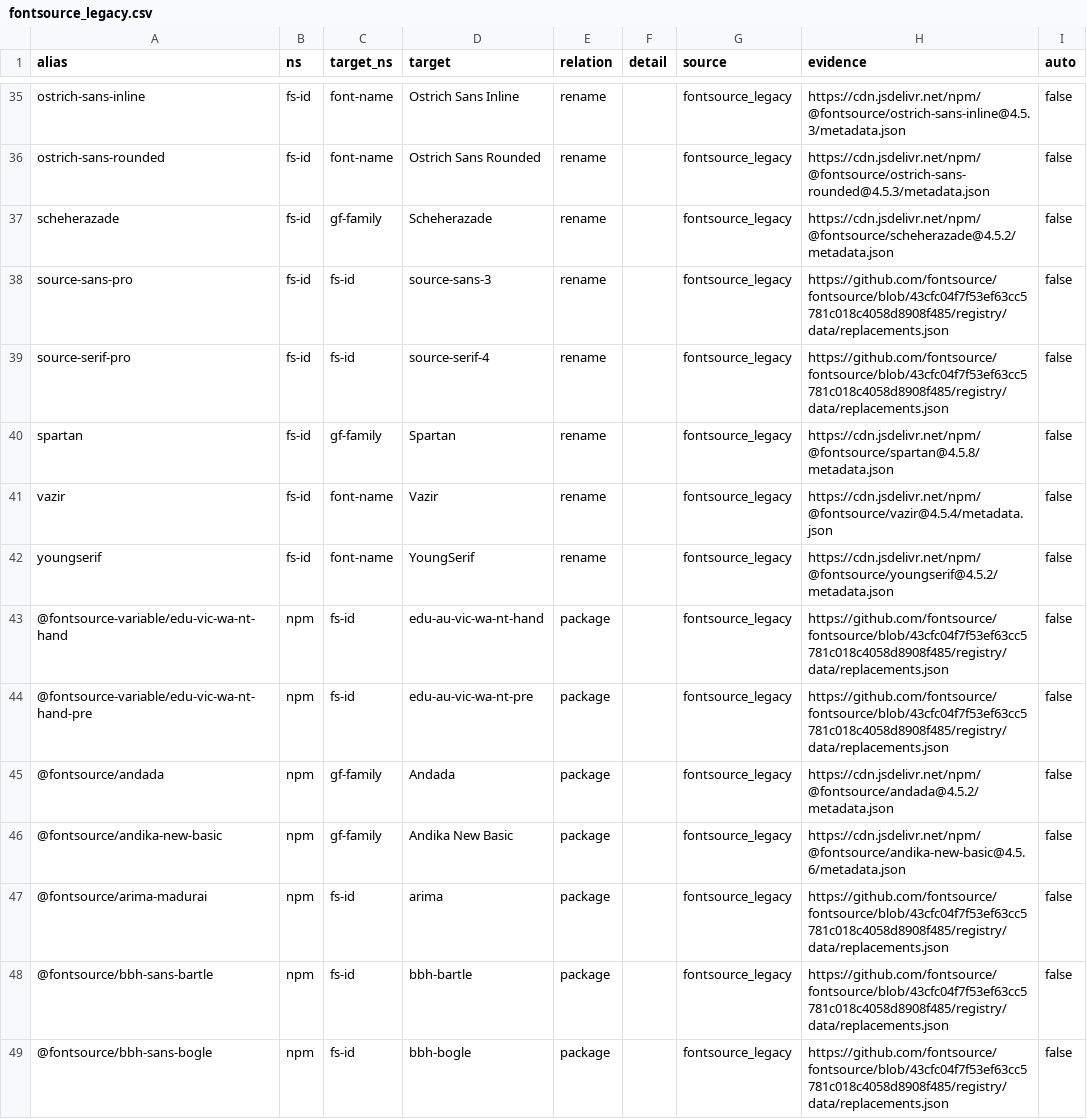
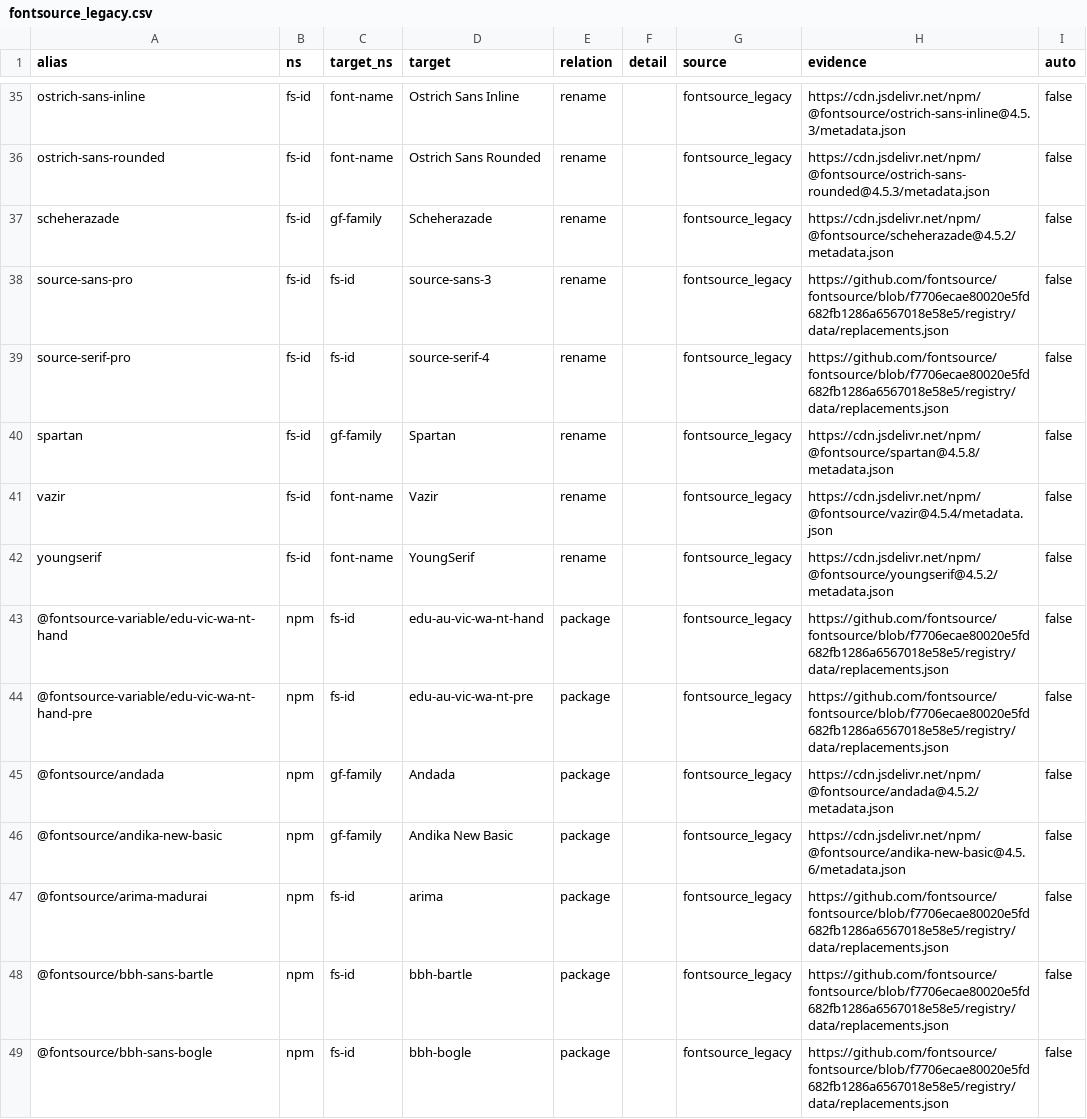
Before and after one commit to byronshock/purelyfreefonts, a CSV file: data/alias-seeds/fontsource_legacy.csv, drawn as a sheet; only a part is shown, gaps mark what is left out; the diff covers the shown part only.

```diff
--- a/data/alias-seeds/fontsource_legacy.csv
+++ b/data/alias-seeds/fontsource_legacy.csv
@@ -37,4 +37,4 @@ ostrich-sans-rounded,fs-id,font-name,Ostrich Sans Rounded,rename,,fontsource_leg
 scheherazade,fs-id,gf-family,Scheherazade,rename,,fontsource_legacy,https://cdn.jsdelivr.net/npm/@fontsource/scheherazade@4.5.2/metadata.json,false
-source-sans-pro,fs-id,fs-id,source-sans-3,rename,,fontsource_legacy,https://github.com/fontsource/fontsource/blob/43cfc04f7f53ef63cc5781c018c4058d8908f485/registry/data/replacements.json,false
-source-serif-pro,fs-id,fs-id,source-serif-4,rename,,fontsource_legacy,https://github.com/fontsource/fontsource/blob/43cfc04f7f53ef63cc5781c018c4058d8908f485/registry/data/replacements.json,false
+source-sans-pro,fs-id,fs-id,source-sans-3,rename,,fontsource_legacy,https://github.com/fontsource/fontsource/blob/f7706ecae80020e5fd682fb1286a6567018e58e5/registry/data/replacements.json,false
+source-serif-pro,fs-id,fs-id,source-serif-4,rename,,fontsource_legacy,https://github.com/fontsource/fontsource/blob/f7706ecae80020e5fd682fb1286a6567018e58e5/registry/data/replacements.json,false
 spartan,fs-id,gf-family,Spartan,rename,,fontsource_legacy,https://cdn.jsdelivr.net/npm/@fontsource/spartan@4.5.8/metadata.json,false
@@ -42,8 +42,8 @@ vazir,fs-id,font-name,Vazir,rename,,fontsource_legacy,https://cdn.jsdelivr.net/n
 youngserif,fs-id,font-name,YoungSerif,rename,,fontsource_legacy,https://cdn.jsdelivr.net/npm/@fontsource/youngserif@4.5.2/metadata.json,false
-@fontsource-variable/edu-vic-wa-nt-hand,npm,fs-id,edu-au-vic-wa-nt-hand,package,,fontsource_legacy,https://github.com/fontsource/fontsource/blob/43cfc04f7f53ef63cc5781c018c4058d8908f485/registry/data/replacements.json,false
-@fontsource-variable/edu-vic-wa-nt-hand-pre,npm,fs-id,edu-au-vic-wa-nt-pre,package,,fontsource_legacy,https://github.com/fontsource/fontsource/blob/43cfc04f7f53ef63cc5781c018c4058d8908f485/registry/data/replacements.json,false
+@fontsource-variable/edu-vic-wa-nt-hand,npm,fs-id,edu-au-vic-wa-nt-hand,package,,fontsource_legacy,https://github.com/fontsource/fontsource/blob/f7706ecae80020e5fd682fb1286a6567018e58e5/registry/data/replacements.json,false
+@fontsource-variable/edu-vic-wa-nt-hand-pre,npm,fs-id,edu-au-vic-wa-nt-pre,package,,fontsource_legacy,https://github.com/fontsource/fontsource/blob/f7706ecae80020e5fd682fb1286a6567018e58e5/registry/data/replacements.json,false
 @fontsource/andada,npm,gf-family,Andada,package,,fontsource_legacy,https://cdn.jsdelivr.net/npm/@fontsource/andada@4.5.2/metadata.json,false
 @fontsource/andika-new-basic,npm,gf-family,Andika New Basic,package,,fontsource_legacy,https://cdn.jsdelivr.net/npm/@fontsource/andika-new-basic@4.5.6/metadata.json,false
-@fontsource/arima-madurai,npm,fs-id,arima,package,,fontsource_legacy,https://github.com/fontsource/fontsource/blob/43cfc04f7f53ef63cc5781c018c4058d8908f485/registry/data/replacements.json,false
-@fontsource/bbh-sans-bartle,npm,fs-id,bbh-bartle,package,,fontsource_legacy,https://github.com/fontsource/fontsource/blob/43cfc04f7f53ef63cc5781c018c4058d8908f485/registry/data/replacements.json,false
-@fontsource/bbh-sans-bogle,npm,fs-id,bbh-bogle,package,,fontsource_legacy,https://github.com/fontsource/fontsource/blob/43cfc04f7f53ef63cc5781c018c4058d8908f485/registry/data/replacements.json,false
+@fontsource/arima-madurai,npm,fs-id,arima,package,,fontsource_legacy,https://github.com/fontsource/fontsource/blob/f7706ecae80020e5fd682fb1286a6567018e58e5/registry/data/replacements.json,false
+@fontsource/bbh-sans-bartle,npm,fs-id,bbh-bartle,package,,fontsource_legacy,https://github.com/fontsource/fontsource/blob/f7706ecae80020e5fd682fb1286a6567018e58e5/registry/data/replacements.json,false
+@fontsource/bbh-sans-bogle,npm,fs-id,bbh-bogle,package,,fontsource_legacy,https://github.com/fontsource/fontsource/blob/f7706ecae80020e5fd682fb1286a6567018e58e5/registry/data/replacements.json,false
```
Also changed, not shown: 26 edited cells elsewhere in this file, data/alias-seeds/distro.csv, data/alias-seeds/gf_history.csv, 43 other files.
